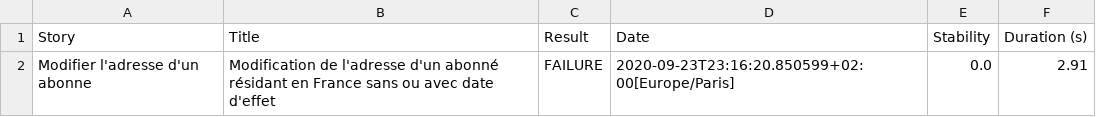
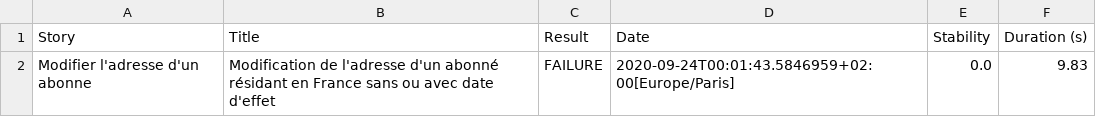
Before and after one commit to bridget78/testcanal-serenity, a CSV file: target/site/serenity/2fd65f5e25a7d0225951b07f8738fa8f39e663bbda0b6a8744eaf514707022d5.csv, drawn as a sheet.

Commit message:
New Serenity report

```diff
--- a/target/site/serenity/2fd65f5e25a7d0225951b07f8738fa8f39e663bbda0b6a8744eaf514707022d5.csv
+++ b/target/site/serenity/2fd65f5e25a7d0225951b07f8738fa8f39e663bbda0b6a8744eaf514707022d5.csv
@@ -1,2 +1,2 @@
 "Story","Title","Result","Date","Stability","Duration (s)"
-"Modifier l'adresse d'un abonne","Modification de l'adresse d'un abonné résidant en France sans ou avec date d'effet","FAILURE","2020-09-23T23:16:20.850599+02:00[Europe/Paris]","0.0","2.91"
+"Modifier l'adresse d'un abonne","Modification de l'adresse d'un abonné résidant en France sans ou avec date d'effet","FAILURE","2020-09-24T00:01:43.5846959+02:00[Europe/Paris]","0.0","9.83"
```
Also changed, not shown: target/site/serenity/3cb9617efc6717a70abd367f23f3e8cb7d945fd4ce1b758fa93d1fcfe922957b.csv, target/site/serenity/42dba68ace53c01fcfbb19a4cc0464fd0fc4a51acdff6caefaa9167b39502232.csv, 52 other files.
